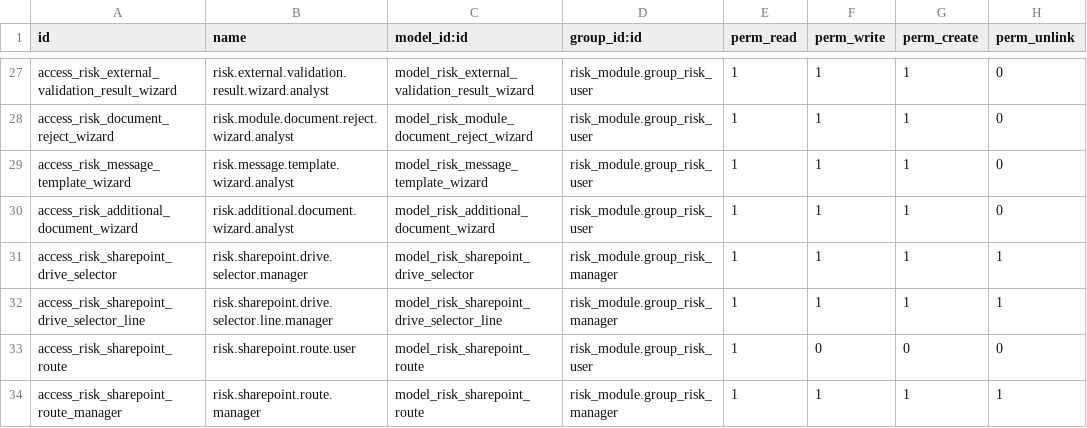
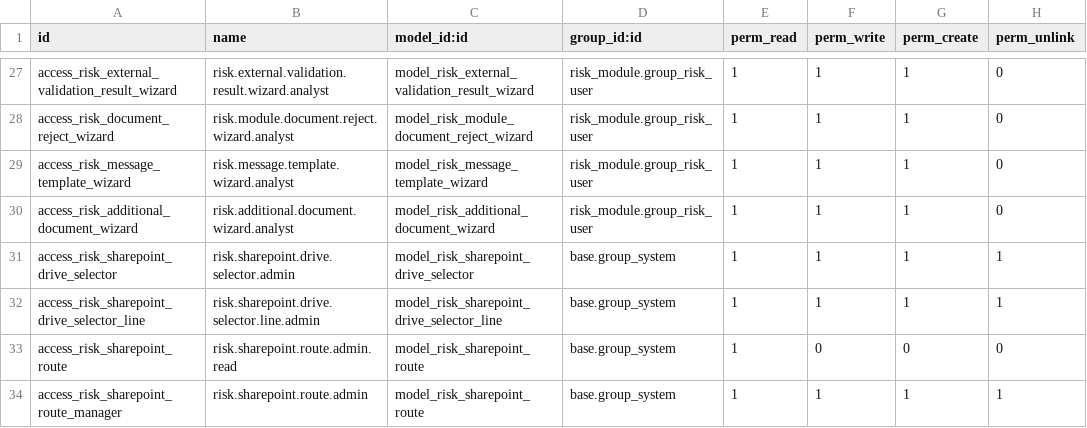
Before and after one commit to proyectoimpocoma/risk_module, a CSV file: security/ir.model.access.csv, drawn as a sheet; only a part is shown, gaps mark what is left out.

Commit message:
Restrict SharePoint settings and lock rejection messages

```diff
--- a/security/ir.model.access.csv
+++ b/security/ir.model.access.csv
@@ -30,5 +30,5 @@ access_risk_message_template_wizard,risk.message.template.wizard.analyst,model_r
 access_risk_additional_document_wizard,risk.additional.document.wizard.analyst,model_risk_additional_document_wizard,risk_module.group_risk_user,1,1,1,0
-access_risk_sharepoint_drive_selector,risk.sharepoint.drive.selector.manager,model_risk_sharepoint_drive_selector,risk_module.group_risk_manager,1,1,1,1
-access_risk_sharepoint_drive_selector_line,risk.sharepoint.drive.selector.line.manager,model_risk_sharepoint_drive_selector_line,risk_module.group_risk_manager,1,1,1,1
-access_risk_sharepoint_route,risk.sharepoint.route.user,model_risk_sharepoint_route,risk_module.group_risk_user,1,0,0,0
-access_risk_sharepoint_route_manager,risk.sharepoint.route.manager,model_risk_sharepoint_route,risk_module.group_risk_manager,1,1,1,1
+access_risk_sharepoint_drive_selector,risk.sharepoint.drive.selector.admin,model_risk_sharepoint_drive_selector,base.group_system,1,1,1,1
+access_risk_sharepoint_drive_selector_line,risk.sharepoint.drive.selector.line.admin,model_risk_sharepoint_drive_selector_line,base.group_system,1,1,1,1
+access_risk_sharepoint_route,risk.sharepoint.route.admin.read,model_risk_sharepoint_route,base.group_system,1,0,0,0
+access_risk_sharepoint_route_manager,risk.sharepoint.route.admin,model_risk_sharepoint_route,base.group_system,1,1,1,1
```
Also changed, not shown: 18 other files.
